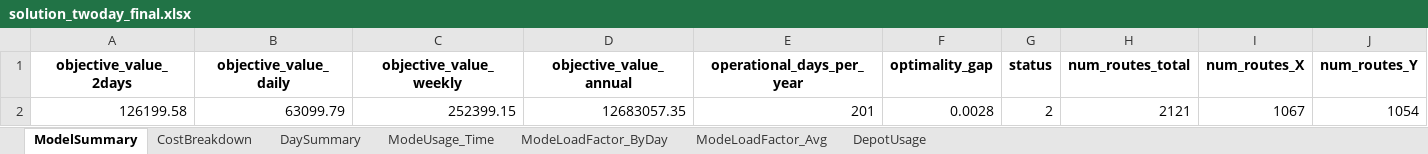
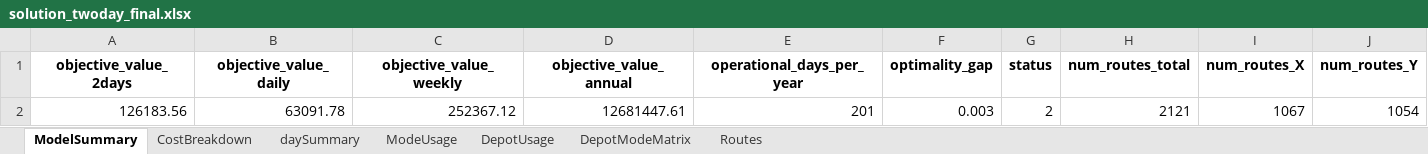
Before and after one commit to mqhkuiper/PostNL, an Excel workbook: WorkingModels/solution_twoday_final.xlsx, sheet ModelSummary, drawn as a sheet; only a part is shown; values as stored, in another font and other column widths than the file's, no borders; the diff names each change by its address in the sheet, - before the commit and + after, or states it on an @@ line.

```diff
--- a/WorkingModels/solution_twoday_final.xlsx (sheet ModelSummary)
+++ b/WorkingModels/solution_twoday_final.xlsx (sheet ModelSummary)
-sheet tab: DaySummary
+sheet tab: daySummary
-sheet tab: ModeUsage_Time
+sheet tab: ModeUsage
-sheet tab: ModeLoadFactor_Avg
+sheet tab: DepotModeMatrix
-sheet tab: ModeLoadFactor_ByDay
+sheet tab: Routes
@@ sheet tab order changed: ModelSummary | CostBreakdown | daySummary | ModeUsage | DepotUsage | DepotModeMatrix | Routes @@
-A2 (objective_value_2days): 126199.58
+A2 (objective_value_2days): 126183.56
-B2 (objective_value_daily): 63099.79
+B2 (objective_value_daily): 63091.78
-C2 (objective_value_weekly): 252399.15
+C2 (objective_value_weekly): 252367.12
-D2 (objective_value_annual): 12683057.35
+D2 (objective_value_annual): 12681447.61
-F2 (optimality_gap): 0.0028
+F2 (optimality_gap): 0.003
```
Also changed, not shown: sheet DepotModeMatrix, sheet DepotUsage, sheet ModeUsage, sheet CostBreakdown, sheet daySummary, 1 other file.
